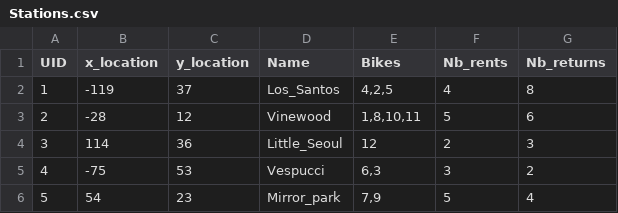
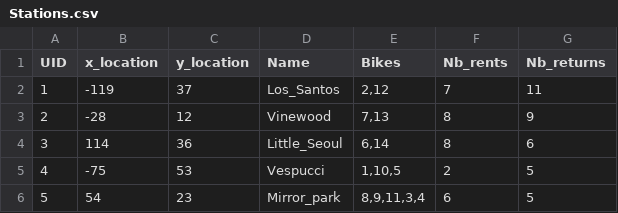
Before and after one commit to Mathu-lmn/NF6A-project, a CSV file: Stations.csv, drawn as a sheet.

Commit message:
Update of methods
Now you can rent a bike and it can come back to the same station, update of the method to append new bike with the dock_bike() function before it willo be decreased

```diff
--- a/Stations.csv
+++ b/Stations.csv
@@ -1,6 +1,6 @@
 UID,x_location,y_location,Name,Bikes,Nb_rents,Nb_returns
-1,-119,37,Los_Santos,"4,2,5",4,8
-2,-28,12,Vinewood,"1,8,10,11",5,6
-3,114,36,Little_Seoul,12,2,3
-4,-75,53,Vespucci,"6,3",3,2
-5,54,23,Mirror_park,"7,9",5,4
+1,-119,37,Los_Santos,"2,12",7,11
+2,-28,12,Vinewood,"7,13",8,9
+3,114,36,Little_Seoul,"6,14",8,6
+4,-75,53,Vespucci,"1,10,5",2,5
+5,54,23,Mirror_park,"8,9,11,3,4",6,5
```
Also changed, not shown: 2 other files.
